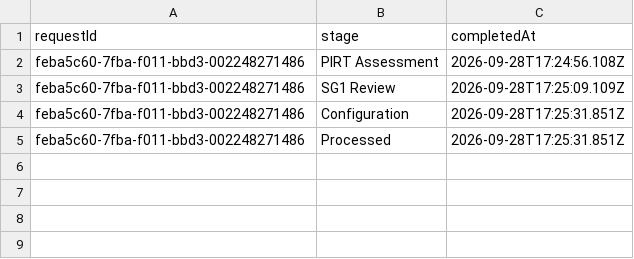
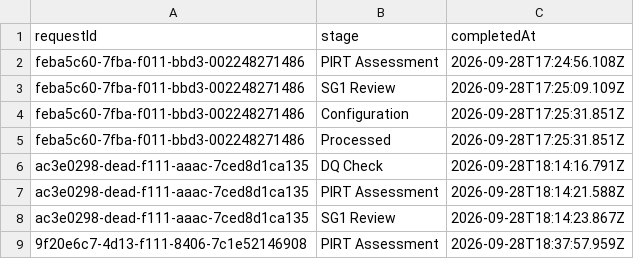
Before and after one commit to rcgerra/ClearPath2.0, a CSV file: backend/demo-data/request_workflow_completions.csv, drawn as a sheet; the diff names each change by its address in the sheet, - before the commit and + after, or states it on an @@ line.

Commit message:
Implemented Site/Enterprisse backend

```diff
--- a/backend/demo-data/request_workflow_completions.csv
+++ b/backend/demo-data/request_workflow_completions.csv
+row 6: ac3e0298-dead-f111-aaac-7ced8d1ca135 | DQ Check | 2026-09-28T18:14:16.791Z
+row 7: ac3e0298-dead-f111-aaac-7ced8d1ca135 | PIRT Assessment | 2026-09-28T18:14:21.588Z
+row 8: ac3e0298-dead-f111-aaac-7ced8d1ca135 | SG1 Review | 2026-09-28T18:14:23.867Z
+row 9: 9f20e6c7-4d13-f111-8406-7c1e52146908 | PIRT Assessment | 2026-09-28T18:37:57.959Z
```
Also changed, not shown: backend/demo-data/functions.csv, backend/demo-data/projects.csv, 48 other files.
